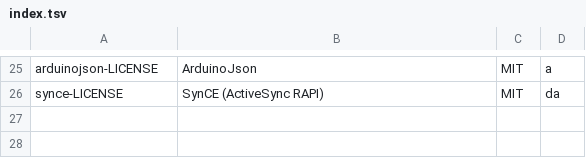
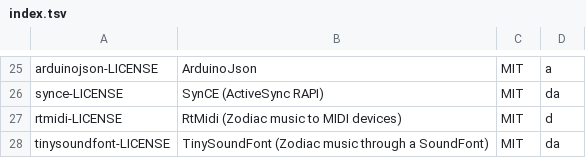
Before and after one commit to roge-rm/frond, a TSV file: licences/index.tsv, drawn as a sheet; only a part is shown, gaps mark what is left out; the diff names each change by its address in the sheet, - before the commit and + after, or states it on an @@ line.

Commit message:
Licence notices for RtMidi and TinySoundFont

```diff
--- a/licences/index.tsv
+++ b/licences/index.tsv
+row 27: rtmidi-LICENSE | RtMidi (Zodiac music to MIDI devices) | MIT | d
+row 28: tinysoundfont-LICENSE | TinySoundFont (Zodiac music through a SoundFont) | MIT | da
```
Also changed, not shown: 5 other files.
